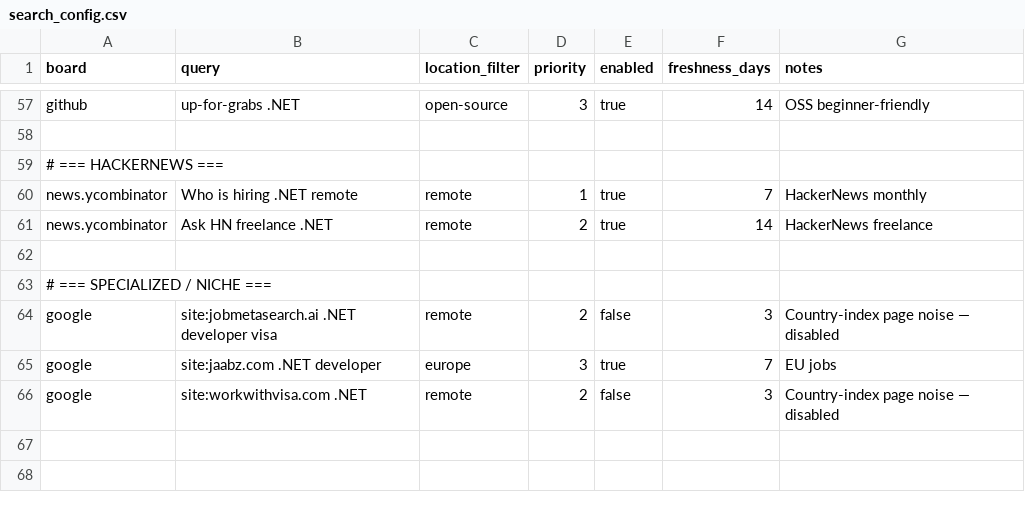
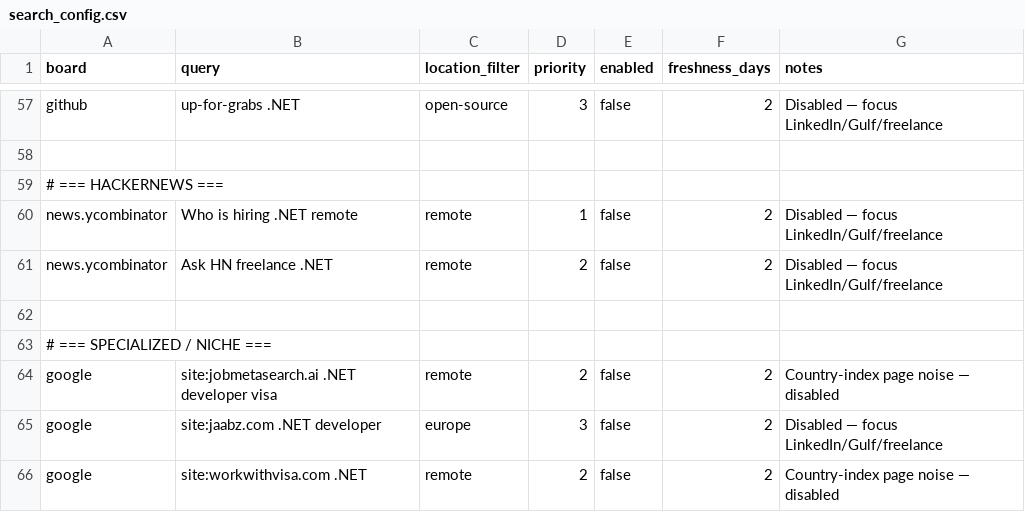
Before and after one commit to MahmoudElHassan/job-hunter, a CSV file: data/search_config.csv, drawn as a sheet; only a part is shown, gaps mark what is left out; the diff covers the shown part only; the diff names each change by its address in the sheet, - before the commit and + after, or states it on an @@ line.

```diff
--- a/data/search_config.csv
+++ b/data/search_config.csv
-E57 (enabled): true
+E57 (enabled): false
-F57 (freshness_days): 14
+F57 (freshness_days): 2
-G57 (notes): OSS beginner-friendly
+G57 (notes): Disabled — focus LinkedIn/Gulf/freelance
-E60:E61 (enabled): true
+E60:E61 (enabled): false
-F60 (freshness_days): 7
+F60 (freshness_days): 2
-G60 (notes): HackerNews monthly
+G60 (notes): Disabled — focus LinkedIn/Gulf/freelance
-F61 (freshness_days): 14
+F61 (freshness_days): 2
-G61 (notes): HackerNews freelance
+G61 (notes): Disabled — focus LinkedIn/Gulf/freelance
-F64 (freshness_days): 3
+F64 (freshness_days): 2
-E65 (enabled): true
+E65 (enabled): false
-F65 (freshness_days): 7
+F65 (freshness_days): 2
-G65 (notes): EU jobs
+G65 (notes): Disabled — focus LinkedIn/Gulf/freelance
-F66 (freshness_days): 3
+F66 (freshness_days): 2
```
Also changed, not shown: 58 edited cells elsewhere in this file, 10 other files.
